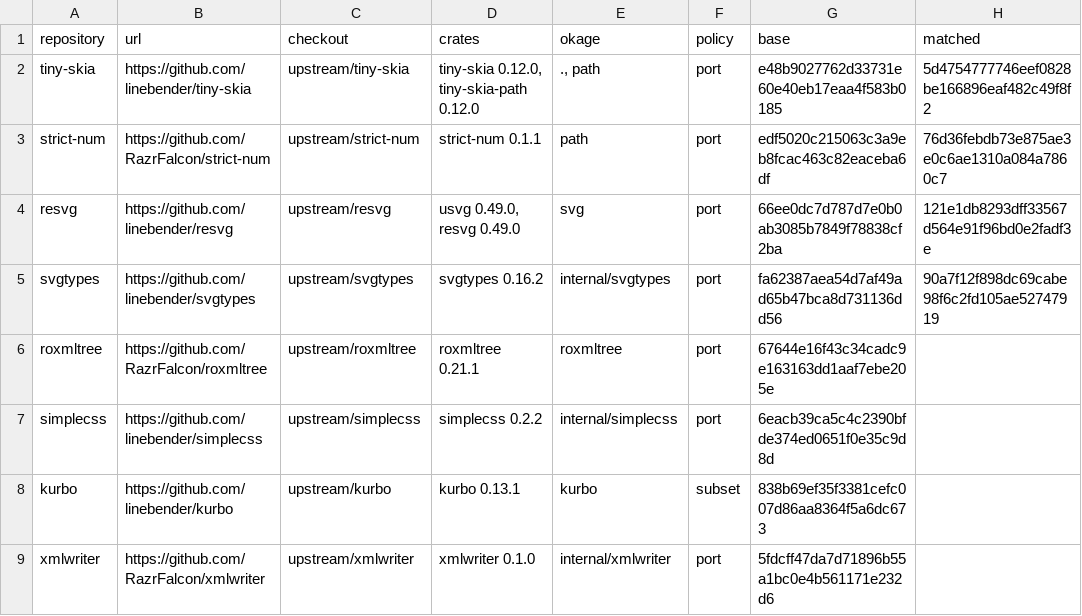
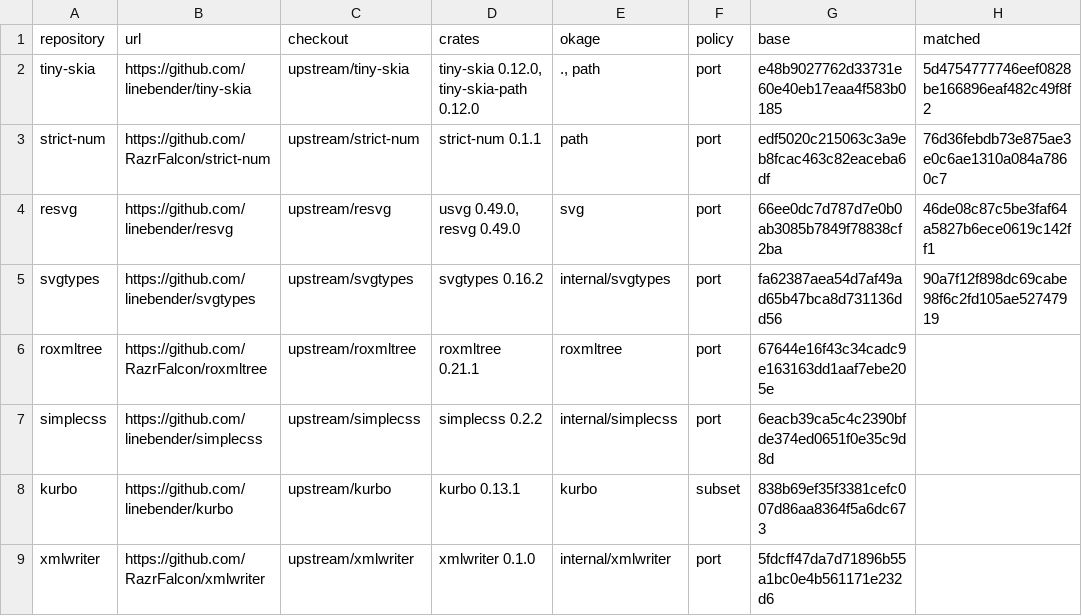
Before and after one commit to xo/okage, a TSV file: docs/upstream/upstreams.tsv, drawn as a sheet; only a part is shown.

```diff
--- a/docs/upstream/upstreams.tsv
+++ b/docs/upstream/upstreams.tsv
@@ -3,3 +3,3 @@ tiny-skia	https://github.com/linebender/tiny-skia	upstream/tiny-skia	tiny-skia 0
 strict-num	https://github.com/RazrFalcon/strict-num	upstream/strict-num	strict-num 0.1.1	path	port	edf5020c215063c3a9eb8fcac463c82eaceba6df	76d36febdb73e875ae3e0c6ae1310a084a7860c7
-resvg	https://github.com/linebender/resvg	upstream/resvg	usvg 0.49.0, resvg 0.49.0	svg	port	66ee0dc7d787d7e0b0ab3085b7849f78838cf2ba	121e1db8293dff33567d564e91f96bd0e2fadf3e
+resvg	https://github.com/linebender/resvg	upstream/resvg	usvg 0.49.0, resvg 0.49.0	svg	port	66ee0dc7d787d7e0b0ab3085b7849f78838cf2ba	46de08c87c5be3faf64a5827b6ece0619c142ff1
 svgtypes	https://github.com/linebender/svgtypes	upstream/svgtypes	svgtypes 0.16.2	internal/svgtypes	port	fa62387aea54d7af49ad65b47bca8d731136dd56	90a7f12f898dc69cabe98f6c2fd105ae52747919
```
Also changed, not shown: docs/upstream/resvg.tsv.
